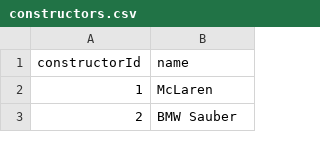
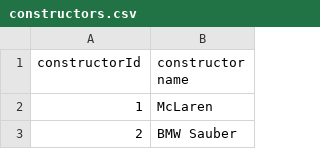
Before and after one commit to milanmish/formulaOneProject, a CSV file: constructors.csv, drawn as a sheet; only a part is shown.

Commit message:
Update constructors.csv

```diff
--- a/constructors.csv
+++ b/constructors.csv
@@ -1,2 +1,2 @@
-constructorId,name
+constructorId,constructor name
 1,McLaren
```
